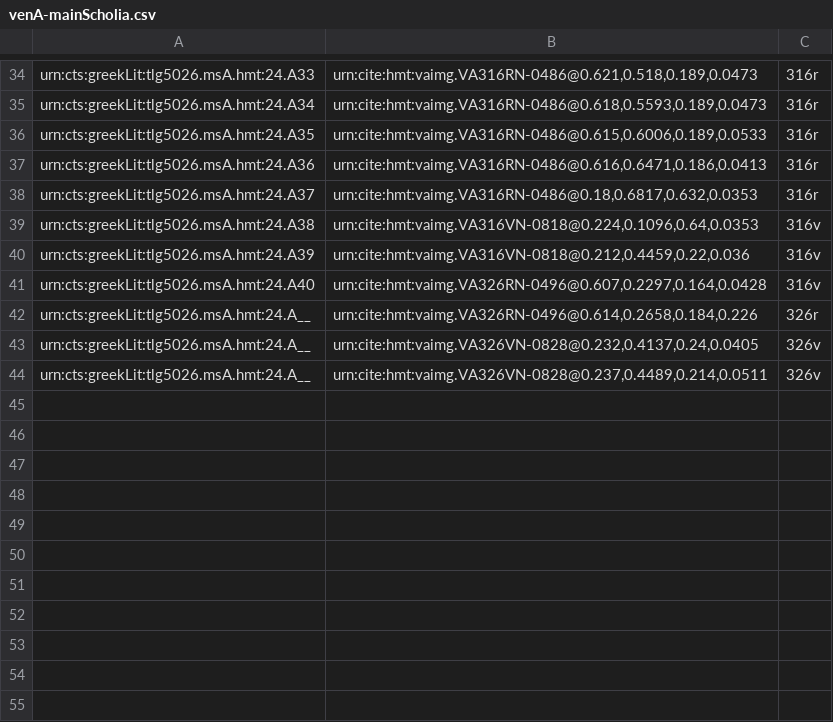
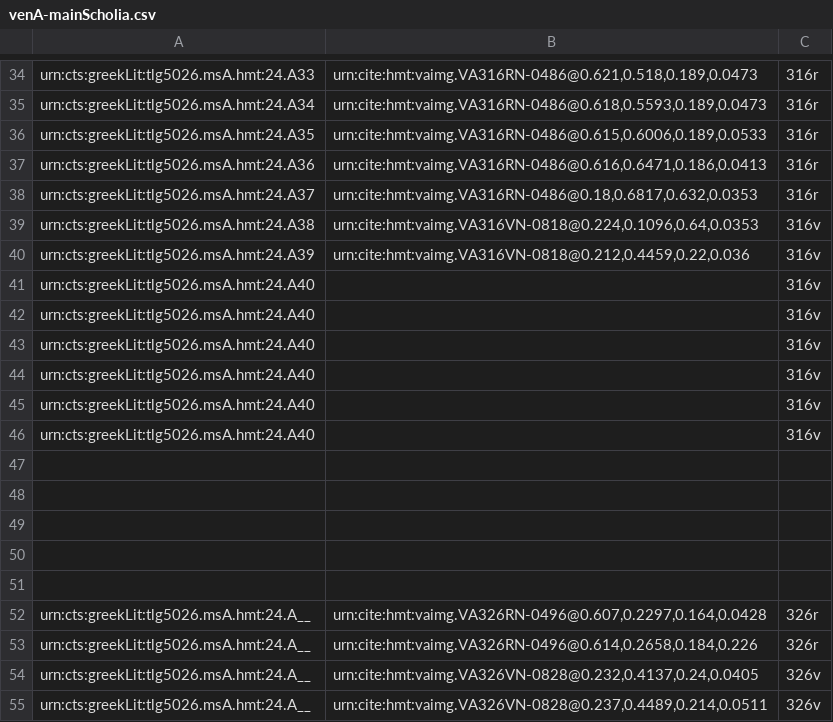
Before and after one commit to hmteditors/il24-all, a CSV file: collections/venA-mainScholia.csv, drawn as a sheet; only a part is shown, gaps mark what is left out.

Commit message:
Update venA-mainScholia.csv

```diff
--- a/collections/venA-mainScholia.csv
+++ b/collections/venA-mainScholia.csv
@@ -40,3 +40,14 @@ urn:cts:greekLit:tlg5026.msA.hmt:24.A38,"urn:cite:hmt:vaimg.VA316VN-0818@0.224,0
 urn:cts:greekLit:tlg5026.msA.hmt:24.A39,"urn:cite:hmt:vaimg.VA316VN-0818@0.212,0.4459,0.22,0.036",316v
-urn:cts:greekLit:tlg5026.msA.hmt:24.A40,"urn:cite:hmt:vaimg.VA326RN-0496@0.607,0.2297,0.164,0.0428",316v
+urn:cts:greekLit:tlg5026.msA.hmt:24.A40,"",316v
+urn:cts:greekLit:tlg5026.msA.hmt:24.A40,"",316v
+urn:cts:greekLit:tlg5026.msA.hmt:24.A40,"",316v
+urn:cts:greekLit:tlg5026.msA.hmt:24.A40,"",316v
+urn:cts:greekLit:tlg5026.msA.hmt:24.A40,"",316v
+urn:cts:greekLit:tlg5026.msA.hmt:24.A40,"",316v
+
+
+
+
+
+urn:cts:greekLit:tlg5026.msA.hmt:24.A__,"urn:cite:hmt:vaimg.VA326RN-0496@0.607,0.2297,0.164,0.0428",326r
 urn:cts:greekLit:tlg5026.msA.hmt:24.A__,"urn:cite:hmt:vaimg.VA326RN-0496@0.614,0.2658,0.184,0.226",326r
```
